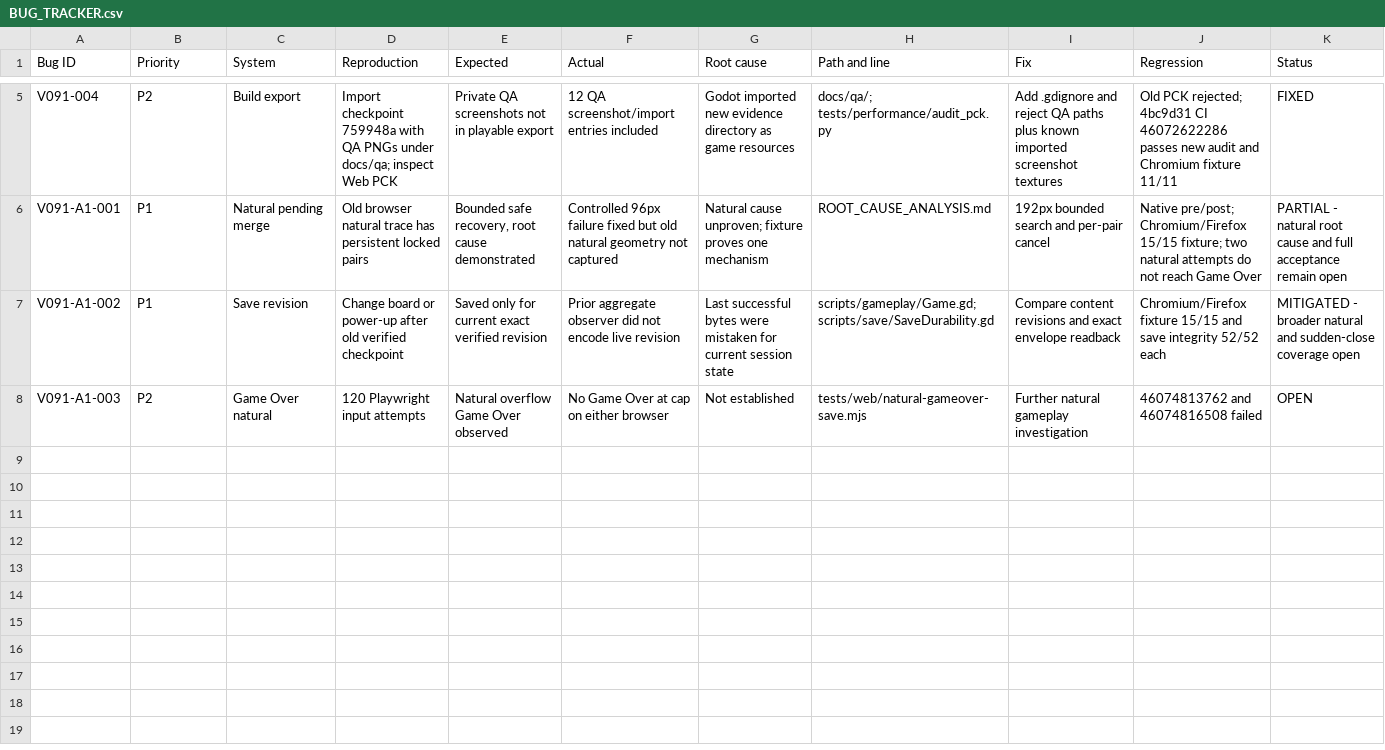
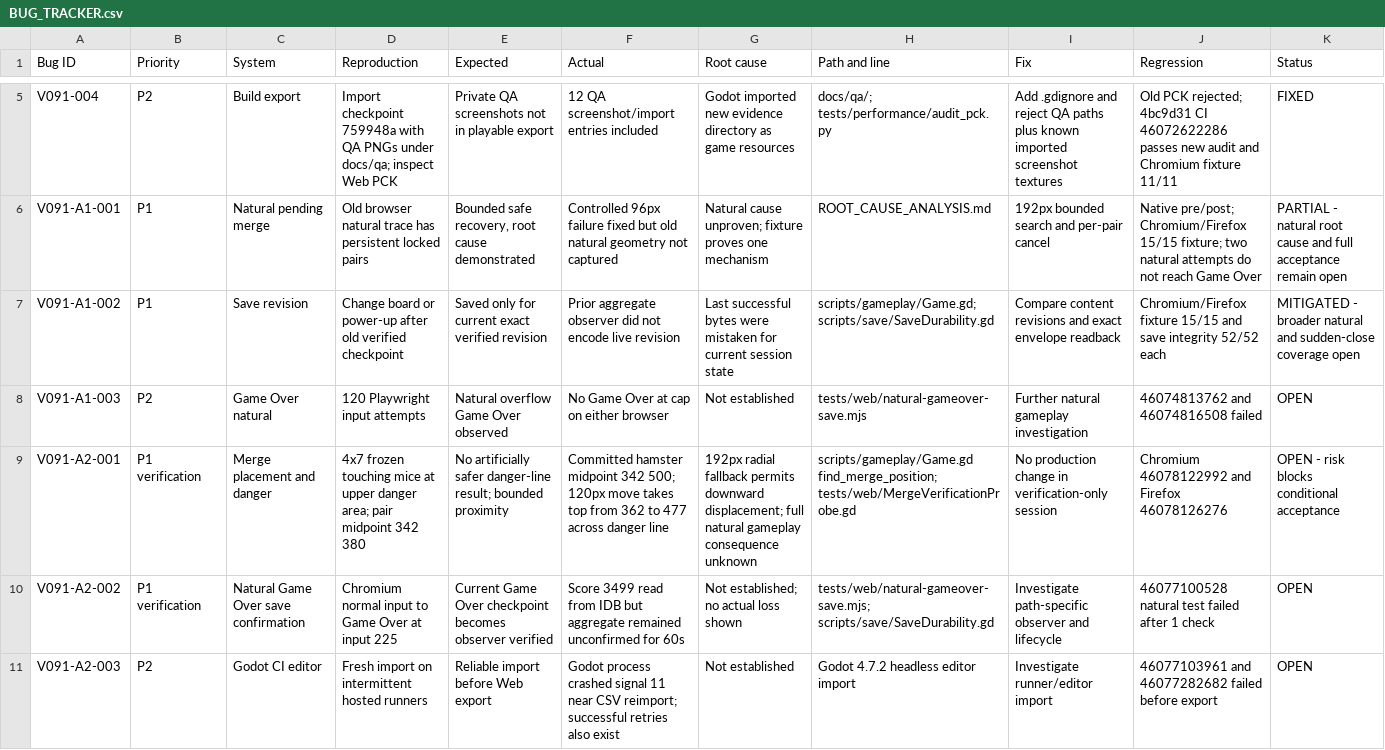
Before and after one commit to sandikovcusu-commits/MergeAnimal, a CSV file: MergeAnimals/BUG_TRACKER.csv, drawn as a sheet; only a part is shown, gaps mark what is left out; the diff names each change by its address in the sheet, - before the commit and + after, or states it on an @@ line.

Commit message:
Report final deadlock verification and unresolved placement risks [skip ci]
Co-authored-by: arena-agent <297053741+arena-agent@users.noreply.github.com>

```diff
--- a/MergeAnimals/BUG_TRACKER.csv
+++ b/MergeAnimals/BUG_TRACKER.csv
+row 9: V091-A2-001 | P1 verification | Merge placement and danger | 4x7 frozen touching mice at upper danger area; pair midpoint 342 380 | No artificially safer danger-line result; bounded proximity | Committed hamster midpoint 342 500; 120px move takes top from 362 to 477 across danger line | 192px radial fallback permits downward displacement; full natural gameplay consequence unknown | scripts/gameplay/Game.gd find_merge_position; tests/web/MergeVerificationProbe.gd | No production change in verification-only session | Chromium 46078122992 and Firefox 46078126276 | OPEN - risk blocks conditional acceptance
+row 10: V091-A2-002 | P1 verification | Natural Game Over save confirmation | Chromium normal input to Game Over at input 225 | Current Game Over checkpoint becomes observer verified | Score 3499 read from IDB but aggregate remained unconfirmed for 60s | Not established; no actual loss shown | tests/web/natural-gameover-save.mjs; scripts/save/SaveDurability.gd | Investigate path-specific observer and lifecycle | 46077100528 natural test failed after 1 check | OPEN
+row 11: V091-A2-003 | P2 | Godot CI editor | Fresh import on intermittent hosted runners | Reliable import before Web export | Godot process crashed signal 11 near CSV reimport; successful retries also exist | Not established | Godot 4.7.2 headless editor import | Investigate runner/editor import | 46077103961 and 46077282682 failed before export | OPEN
```
Also changed, not shown: 17 other files.
